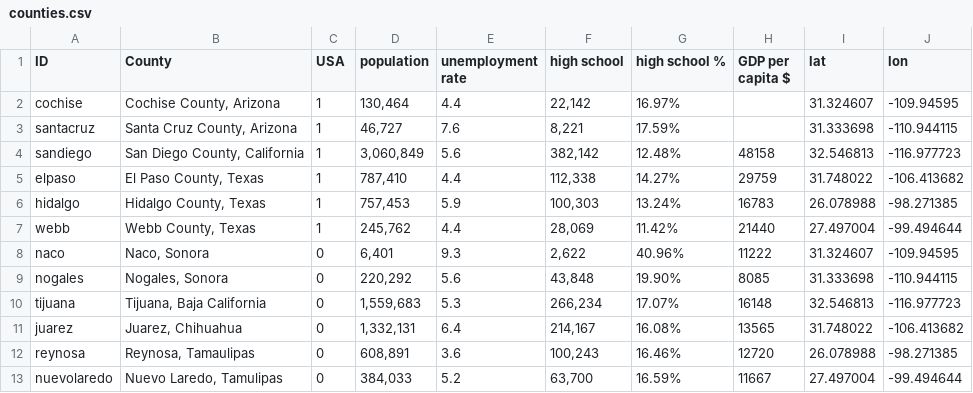
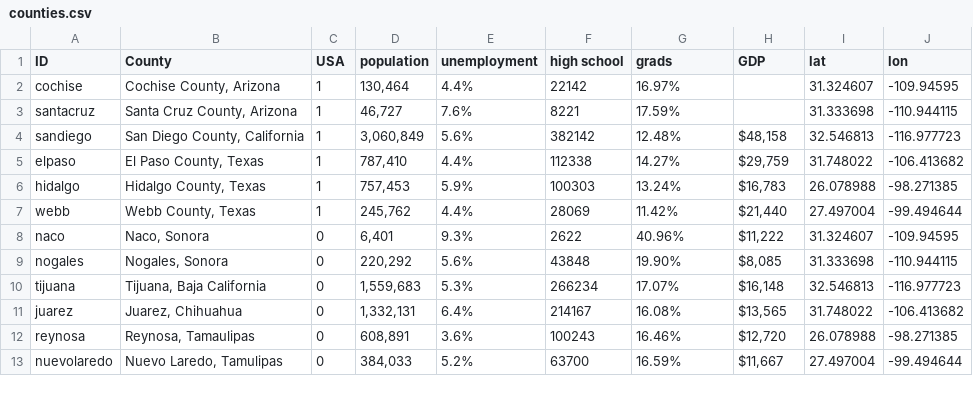
Before and after one commit to dankeemahill/naco, a CSV file: data/counties.csv, drawn as a sheet.

Commit message:
formatted data

```diff
--- a/data/counties.csv
+++ b/data/counties.csv
@@ -1,13 +1,13 @@
-ID,County,USA,population,unemployment rate,high school,high school %,GDP per capita $,lat,lon
-cochise,"Cochise County, Arizona",1,"130,464",4.4,"22,142",16.97%,,31.324607,-109.94595
-santacruz,"Santa Cruz County, Arizona",1,"46,727",7.6,"8,221",17.59%,,31.333698,-110.944115
-sandiego,"San Diego County, California",1,"3,060,849",5.6,"382,142",12.48%,48158,32.546813,-116.977723
-elpaso,"El Paso County, Texas",1,"787,410",4.4,"112,338",14.27%,29759,31.748022,-106.413682
-hidalgo,"Hidalgo County, Texas",1,"757,453",5.9,"100,303",13.24%,16783,26.078988,-98.271385
-webb,"Webb County, Texas",1,"245,762",4.4,"28,069",11.42%,21440,27.497004,-99.494644
-naco,"Naco, Sonora",0,"6,401",9.3,"2,622",40.96%,11222,31.324607,-109.94595
-nogales,"Nogales, Sonora",0,"220,292",5.6,"43,848",19.90%,8085,31.333698,-110.944115
-tijuana,"Tijuana, Baja California",0,"1,559,683",5.3,"266,234",17.07%,16148,32.546813,-116.977723
-juarez,"Juarez, Chihuahua",0,"1,332,131",6.4,"214,167",16.08%,13565,31.748022,-106.413682
-reynosa,"Reynosa, Tamaulipas",0,"608,891",3.6,"100,243",16.46%,12720,26.078988,-98.271385
-nuevolaredo,"Nuevo Laredo, Tamulipas",0,"384,033",5.2,"63,700",16.59%,11667,27.497004,-99.494644
+ID,County,USA,population,unemployment,high school,grads,GDP,lat,lon
+cochise,"Cochise County, Arizona",1,"130,464",4.4%,22142,16.97%,,31.324607,-109.94595
+santacruz,"Santa Cruz County, Arizona",1,"46,727",7.6%,8221,17.59%,,31.333698,-110.944115
+sandiego,"San Diego County, California",1,"3,060,849",5.6%,382142,12.48%,"$48,158",32.546813,-116.977723
+elpaso,"El Paso County, Texas",1,"787,410",4.4%,112338,14.27%,"$29,759",31.748022,-106.413682
+hidalgo,"Hidalgo County, Texas",1,"757,453",5.9%,100303,13.24%,"$16,783",26.078988,-98.271385
+webb,"Webb County, Texas",1,"245,762",4.4%,28069,11.42%,"$21,440",27.497004,-99.494644
+naco,"Naco, Sonora",0,"6,401",9.3%,2622,40.96%,"$11,222",31.324607,-109.94595
+nogales,"Nogales, Sonora",0,"220,292",5.6%,43848,19.90%,"$8,085",31.333698,-110.944115
+tijuana,"Tijuana, Baja California",0,"1,559,683",5.3%,266234,17.07%,"$16,148",32.546813,-116.977723
+juarez,"Juarez, Chihuahua",0,"1,332,131",6.4%,214167,16.08%,"$13,565",31.748022,-106.413682
+reynosa,"Reynosa, Tamaulipas",0,"608,891",3.6%,100243,16.46%,"$12,720",26.078988,-98.271385
+nuevolaredo,"Nuevo Laredo, Tamulipas",0,"384,033",5.2%,63700,16.59%,"$11,667",27.497004,-99.494644
```
Also changed, not shown: 2 other files.
